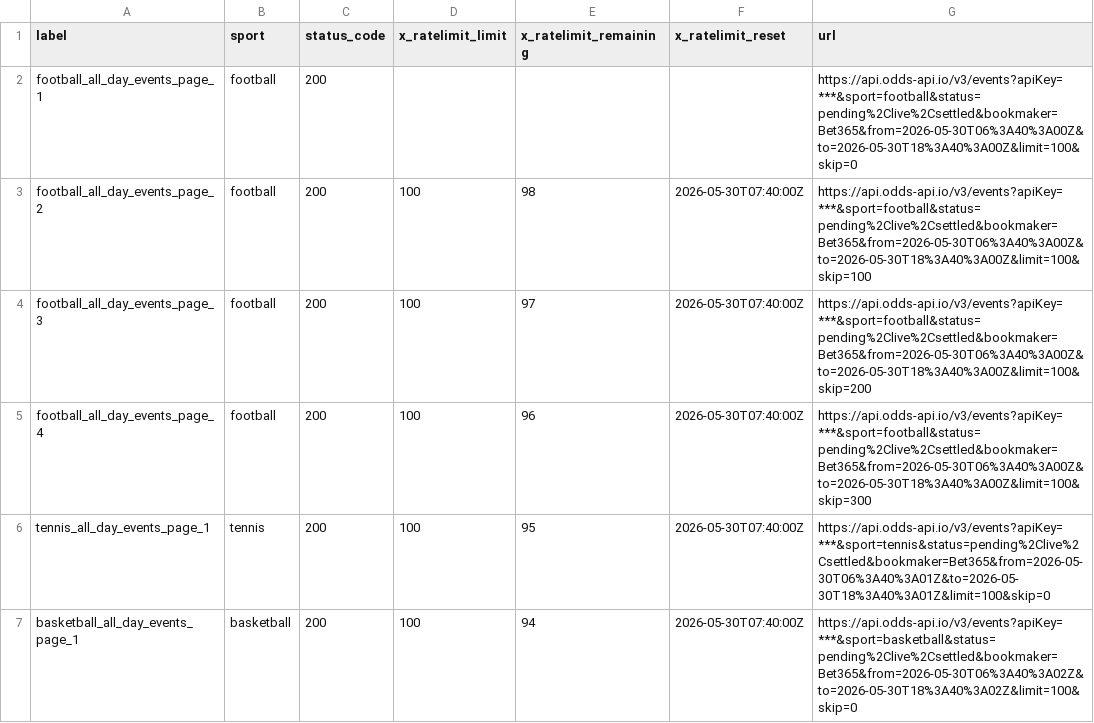
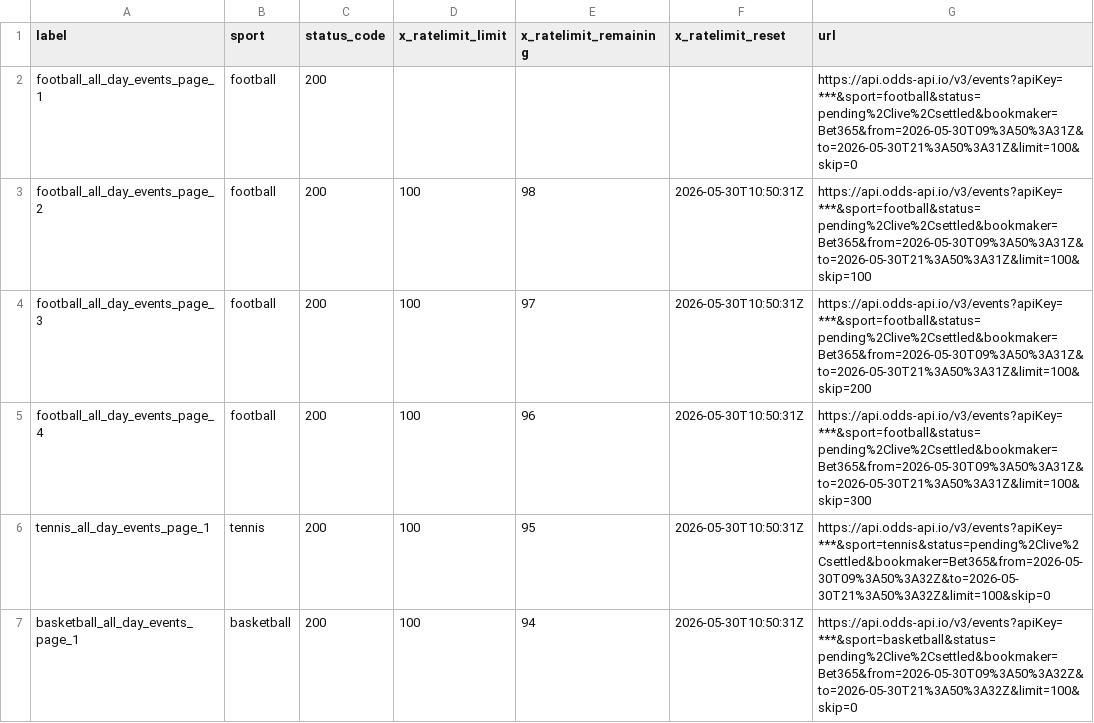
Before and after one commit to Bendecks/Odds-2, a CSV file: output/bet365/latest/bet365_today_multisport_all_day_rate_limit_headers.csv, drawn as a sheet; only a part is shown; the diff covers the shown part only.

```diff
--- a/output/bet365/latest/bet365_today_multisport_all_day_rate_limit_headers.csv
+++ b/output/bet365/latest/bet365_today_multisport_all_day_rate_limit_headers.csv
@@ -1,7 +1,7 @@
 label,sport,status_code,x_ratelimit_limit,x_ratelimit_remaining,x_ratelimit_reset,url
-football_all_day_events_page_1,football,200,,,,https://api.odds-api.io/v3/events?apiKey=***&sport=football&status=pending%2Clive%2Csettled&bookmaker=Bet365&from=2026-05-30T06%3A40%3A00Z&to=2026-05-30T18%3A40%3A00Z&limit=100&skip=0
-football_all_day_events_page_2,football,200,100,98,2026-05-30T07:40:00Z,https://api.odds-api.io/v3/events?apiKey=***&sport=football&status=pending%2Clive%2Csettled&bookmaker=Bet365&from=2026-05-30T06%3A40%3A00Z&to=2026-05-30T18%3A40%3A00Z&limit=100&skip=100
-football_all_day_events_page_3,football,200,100,97,2026-05-30T07:40:00Z,https://api.odds-api.io/v3/events?apiKey=***&sport=football&status=pending%2Clive%2Csettled&bookmaker=Bet365&from=2026-05-30T06%3A40%3A00Z&to=2026-05-30T18%3A40%3A00Z&limit=100&skip=200
-football_all_day_events_page_4,football,200,100,96,2026-05-30T07:40:00Z,https://api.odds-api.io/v3/events?apiKey=***&sport=football&status=pending%2Clive%2Csettled&bookmaker=Bet365&from=2026-05-30T06%3A40%3A00Z&to=2026-05-30T18%3A40%3A00Z&limit=100&skip=300
-tennis_all_day_events_page_1,tennis,200,100,95,2026-05-30T07:40:00Z,https://api.odds-api.io/v3/events?apiKey=***&sport=tennis&status=pending%2Clive%2Csettled&bookmaker=Bet365&from=2026-05-30T06%3A40%3A01Z&to=2026-05-30T18%3A40%3A01Z&limit=100&skip=0
-basketball_all_day_events_page_1,basketball,200,100,94,2026-05-30T07:40:00Z,https://api.odds-api.io/v3/events?apiKey=***&sport=basketball&status=pending%2Clive%2Csettled&bookmaker=Bet365&from=2026-05-30T06%3A40%3A02Z&to=2026-05-30T18%3A40%3A02Z&limit=100&skip=0
+football_all_day_events_page_1,football,200,,,,https://api.odds-api.io/v3/events?apiKey=***&sport=football&status=pending%2Clive%2Csettled&bookmaker=Bet365&from=2026-05-30T09%3A50%3A31Z&to=2026-05-30T21%3A50%3A31Z&limit=100&skip=0
+football_all_day_events_page_2,football,200,100,98,2026-05-30T10:50:31Z,https://api.odds-api.io/v3/events?apiKey=***&sport=football&status=pending%2Clive%2Csettled&bookmaker=Bet365&from=2026-05-30T09%3A50%3A31Z&to=2026-05-30T21%3A50%3A31Z&limit=100&skip=100
+football_all_day_events_page_3,football,200,100,97,2026-05-30T10:50:31Z,https://api.odds-api.io/v3/events?apiKey=***&sport=football&status=pending%2Clive%2Csettled&bookmaker=Bet365&from=2026-05-30T09%3A50%3A31Z&to=2026-05-30T21%3A50%3A31Z&limit=100&skip=200
+football_all_day_events_page_4,football,200,100,96,2026-05-30T10:50:31Z,https://api.odds-api.io/v3/events?apiKey=***&sport=football&status=pending%2Clive%2Csettled&bookmaker=Bet365&from=2026-05-30T09%3A50%3A31Z&to=2026-05-30T21%3A50%3A31Z&limit=100&skip=300
+tennis_all_day_events_page_1,tennis,200,100,95,2026-05-30T10:50:31Z,https://api.odds-api.io/v3/events?apiKey=***&sport=tennis&status=pending%2Clive%2Csettled&bookmaker=Bet365&from=2026-05-30T09%3A50%3A32Z&to=2026-05-30T21%3A50%3A32Z&limit=100&skip=0
+basketball_all_day_events_page_1,basketball,200,100,94,2026-05-30T10:50:31Z,https://api.odds-api.io/v3/events?apiKey=***&sport=basketball&status=pending%2Clive%2Csettled&bookmaker=Bet365&from=2026-05-30T09%3A50%3A32Z&to=2026-05-30T21%3A50%3A32Z&limit=100&skip=0
```
Also changed, not shown: 4 added rows, 3 removed rows and 64 edited cells elsewhere in this file, output/bet365/latest/bet365_today_multisport_all_day_events.csv, 41 other files.
